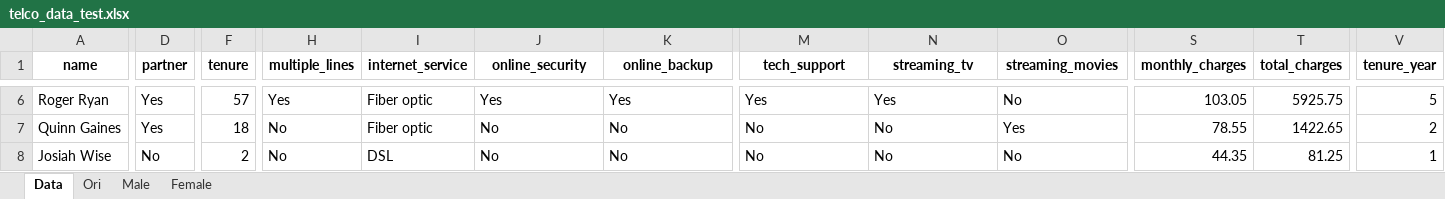
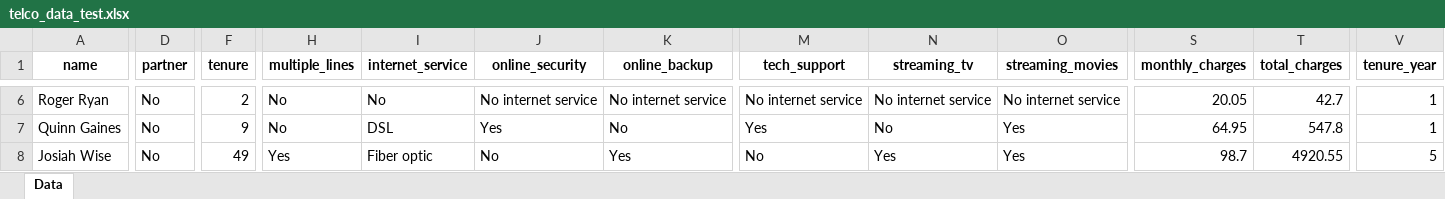
Before and after one commit to FTDS-assignment-bay/p2-final-project-ftds-001-sby-group-001, an Excel workbook: telco_data_test.xlsx, sheet Data, drawn as a sheet; only a part is shown, gaps mark what is left out; values as stored, in another font and other column widths than the file's, no borders; the diff covers the shown part only; the diff names each change by its address in the sheet, - before the commit and + after, or states it on an @@ line.

```diff
--- a/telco_data_test.xlsx (sheet Data)
+++ b/telco_data_test.xlsx (sheet Data)
-sheet tab: Ori
-sheet tab: Male
-sheet tab: Female
-D6:D7 (partner): Yes
+D6:D7 (partner): No
-F6 (tenure): 57
+F6 (tenure): 2
-H6 (multiple_lines): Yes
+H6 (multiple_lines): No
-I6 (internet_service): Fiber optic
+I6 (internet_service): No
-J6 (online_security): Yes
+J6 (online_security): No internet service
-K6 (online_backup): Yes
+K6 (online_backup): No internet service
-M6 (tech_support): Yes
+M6 (tech_support): No internet service
-N6 (streaming_tv): Yes
+N6 (streaming_tv): No internet service
-O6 (streaming_movies): No
+O6 (streaming_movies): No internet service
-S6 (monthly_charges): 103.05
+S6 (monthly_charges): 20.05
-T6 (total_charges): 5925.75
+T6 (total_charges): 42.7
-V6 (tenure_year): 5
+V6 (tenure_year): 1
-F7 (tenure): 18
+F7 (tenure): 9
-I7 (internet_service): Fiber optic
+I7 (internet_service): DSL
-J7 (online_security): No
+J7 (online_security): Yes
-M7 (tech_support): No
+M7 (tech_support): Yes
-S7 (monthly_charges): 78.55
+S7 (monthly_charges): 64.95
-T7 (total_charges): 1422.65
+T7 (total_charges): 547.8
-V7 (tenure_year): 2
+V7 (tenure_year): 1
-F8 (tenure): 2
+F8 (tenure): 49
-H8 (multiple_lines): No
+H8 (multiple_lines): Yes
-I8 (internet_service): DSL
+I8 (internet_service): Fiber optic
-K8 (online_backup): No
+K8 (online_backup): Yes
-N8 (streaming_tv): No
+N8 (streaming_tv): Yes
-O8 (streaming_movies): No
+O8 (streaming_movies): Yes
-S8 (monthly_charges): 44.35
+S8 (monthly_charges): 98.7
-T8 (total_charges): 81.25
+T8 (total_charges): 4920.55
-V8 (tenure_year): 1
+V8 (tenure_year): 5
```
Also changed, not shown: 1 added row, 1 removed row and 584 edited cells elsewhere in this sheet, 3 other files.
